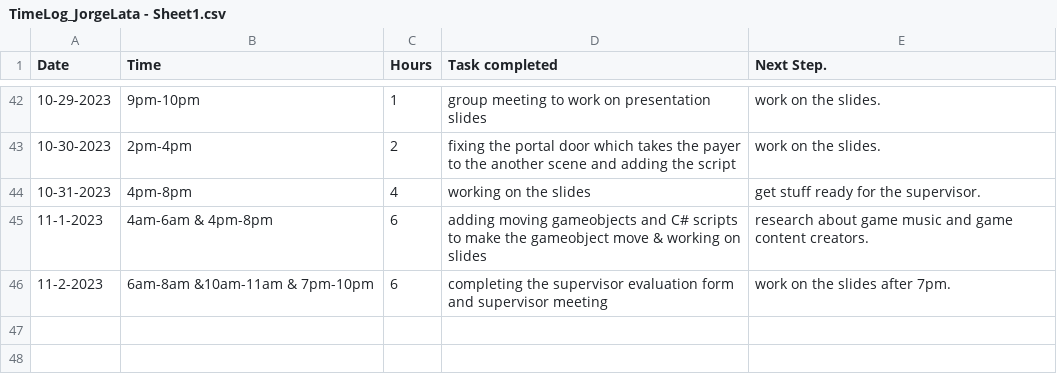
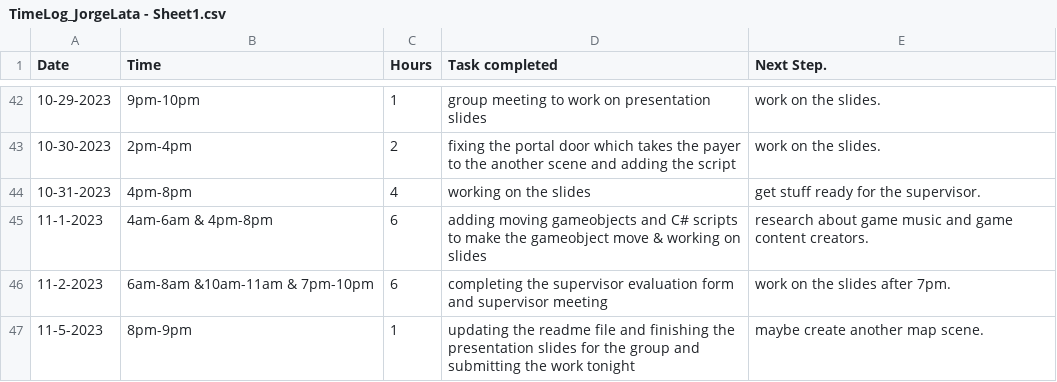
Before and after one commit to Kazuto1120/chocohippo, a CSV file: TimeLog_JorgeLata - Sheet1.csv, drawn as a sheet; only a part is shown, gaps mark what is left out; the diff names each change by its address in the sheet, - before the commit and + after, or states it on an @@ line.

Commit message:
Update TimeLog_JorgeLata - Sheet1.csv

```diff
--- a/TimeLog_JorgeLata - Sheet1.csv
+++ b/TimeLog_JorgeLata - Sheet1.csv
+row 47: 11-5-2023 | 8pm-9pm | 1 | updating the readme file and finishing the presentation slides for the group and submitting the work tonight | maybe create another map scene.
```
